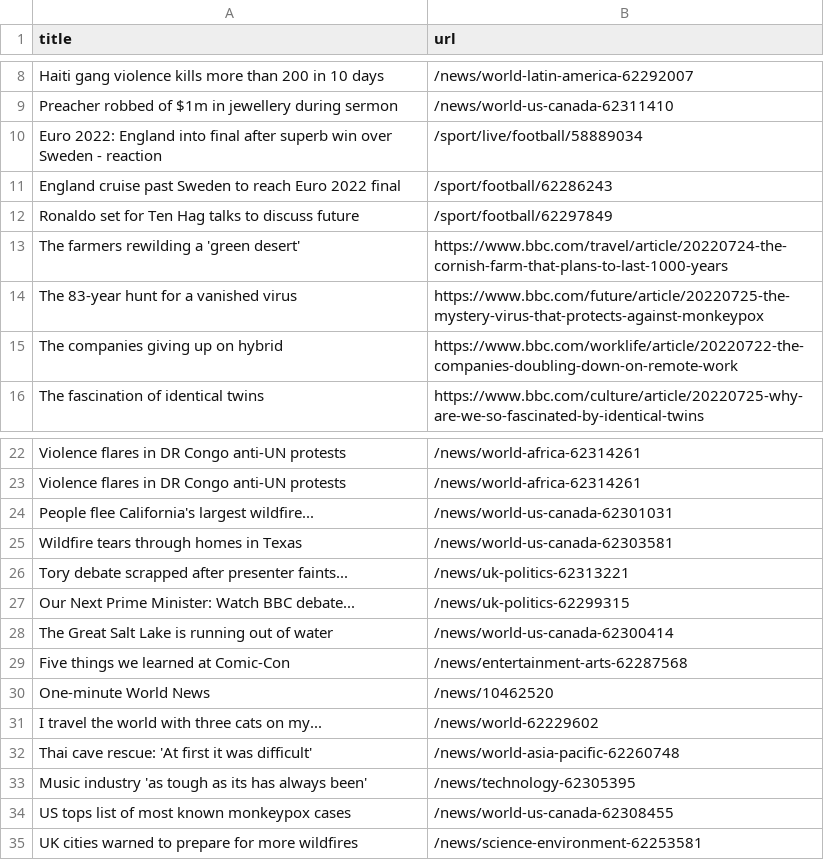
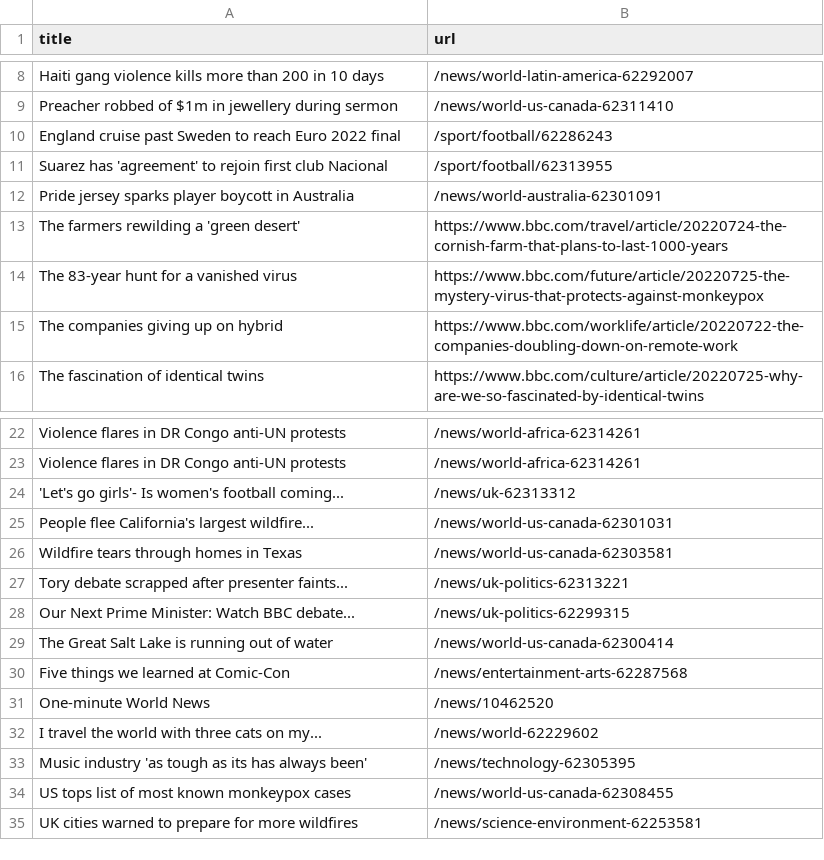
Before and after one commit to miotomita/automatic-scraper-bbc, a CSV file: bbc.csv, drawn as a sheet; only a part is shown, gaps mark what is left out.

```diff
--- a/bbc.csv
+++ b/bbc.csv
@@ -9,5 +9,5 @@ Haiti gang violence kills more than 200 in 10 days,/news/world-latin-america-622
 Preacher robbed of $1m in jewellery during sermon,/news/world-us-canada-62311410
-Euro 2022: England into final after superb win over Sweden - reaction,/sport/live/football/58889034
 England cruise past Sweden to reach Euro 2022 final,/sport/football/62286243
-Ronaldo set for Ten Hag talks to discuss future,/sport/football/62297849
+Suarez has 'agreement' to rejoin first club Nacional,/sport/football/62313955
+Pride jersey sparks player boycott in Australia,/news/world-australia-62301091
 The farmers rewilding a 'green desert',https://www.bbc.com/travel/article/20220724-the-cornish-farm-that-plans-to-last-1000-years
@@ -23,2 +23,3 @@ Violence flares in DR Congo anti-UN protests,/news/world-africa-62314261
 Violence flares in DR Congo anti-UN protests,/news/world-africa-62314261
+'Let's go girls'- Is women's football coming...,/news/uk-62313312
 People flee California's largest wildfire...,/news/world-us-canada-62301031
@@ -31,3 +32,2 @@ One-minute World News,/news/10462520
 I travel the world with three cats on my...,/news/world-62229602
-Thai cave rescue: 'At first it was difficult',/news/world-asia-pacific-62260748
 Music industry 'as tough as its has always been',/news/technology-62305395
```
